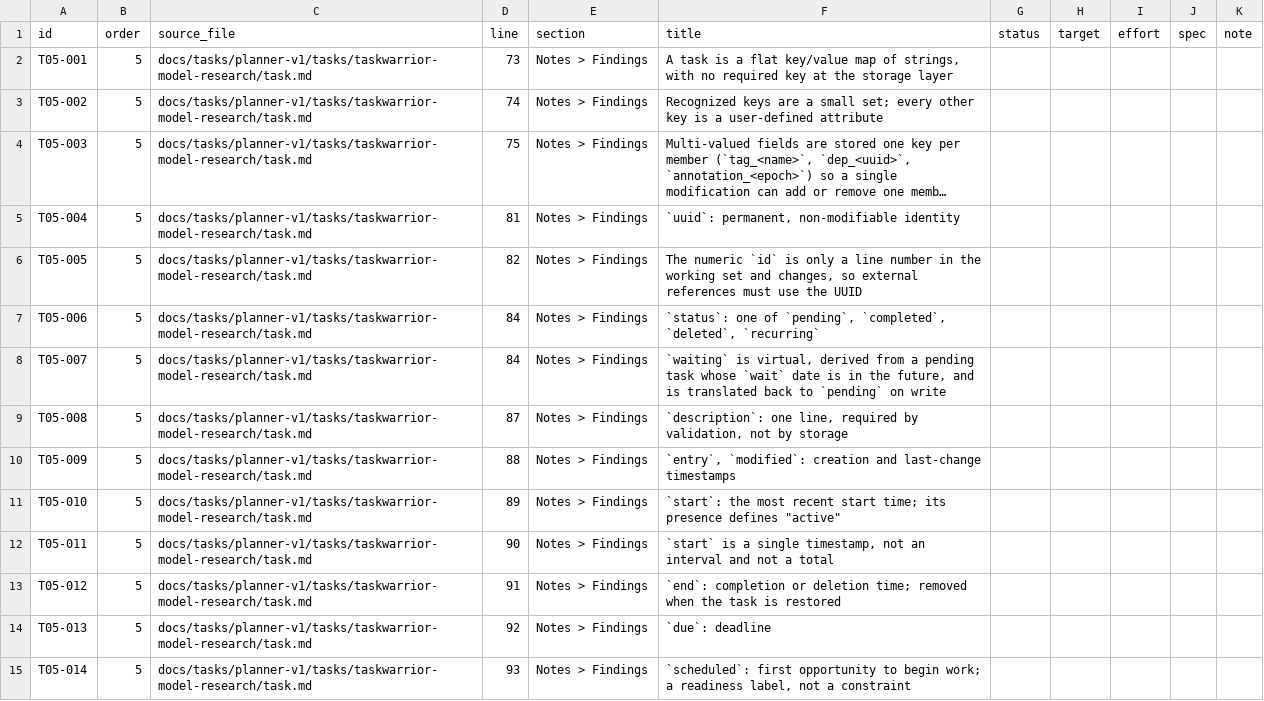
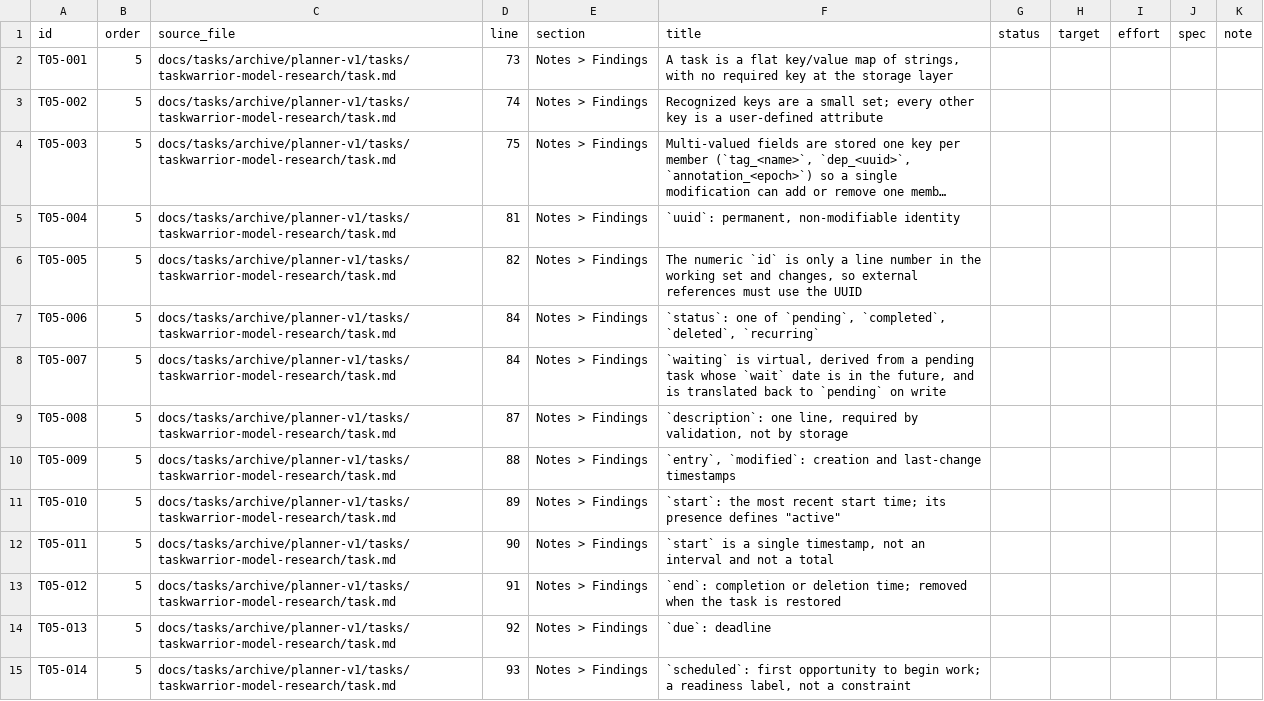
Before and after one commit to Y4shin/workthread, a CSV file: docs/v1/catalog/parts/05-taskwarrior-model-research.csv, drawn as a sheet; only a part is shown; long unchanged cells end in …; the diff covers the shown part only; the diff names each change by its address in the sheet, - before the commit and + after, or states it on an @@ line.

```diff
--- a/docs/v1/catalog/parts/05-taskwarrior-model-research.csv
+++ b/docs/v1/catalog/parts/05-taskwarrior-model-research.csv
-C2:C15 (source_file): docs/tasks/planner-v1/tasks/taskwarrior-model-research/task.md
+C2:C15 (source_file): docs/tasks/archive/planner-v1/tasks/taskwarrior-model-research/task.md
```
Also changed, not shown: 40 edited cells elsewhere in this file, docs/v1/catalog/parts/00-initial-spec.csv, docs/v1/catalog/parts/11-architecture.csv, 28 other files.
